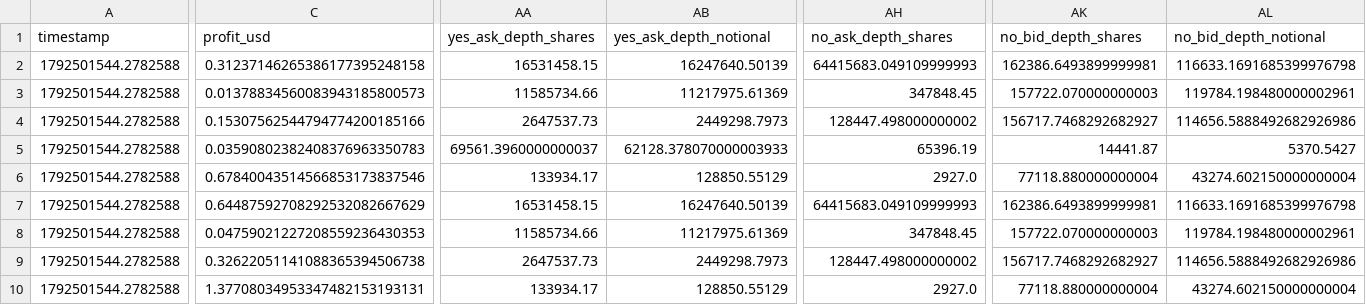
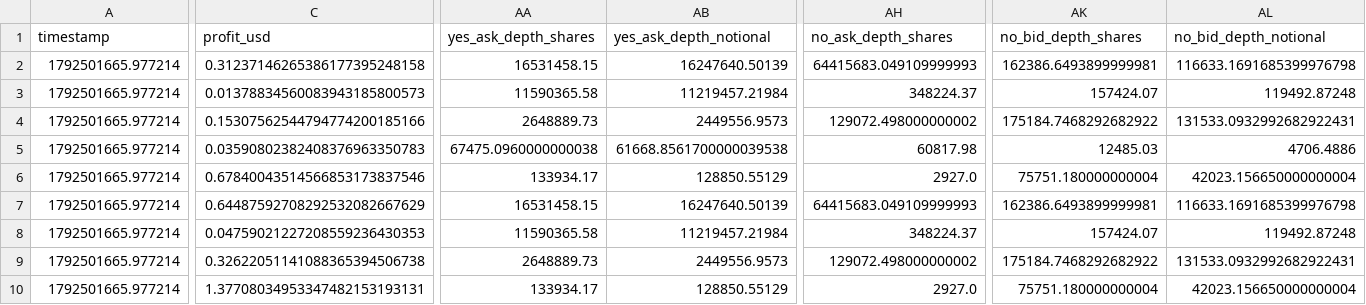
Before and after one commit to GioPresta/quiet-orbit-7k2, a CSV file: docs/data/opportunities-latest.csv, drawn as a sheet; only a part is shown, gaps mark what is left out; the diff covers the shown part only; the diff names each change by its address in the sheet, - before the commit and + after, or states it on an @@ line.

```diff
--- a/docs/data/opportunities-latest.csv
+++ b/docs/data/opportunities-latest.csv
-A2:A10 (timestamp): 1792501544.2782588
+A2:A10 (timestamp): 1792501665.977214
-AA3 (yes_ask_depth_shares): 11585734.66
+AA3 (yes_ask_depth_shares): 11590365.58
-AB3 (yes_ask_depth_notional): 11217975.61369
+AB3 (yes_ask_depth_notional): 11219457.21984
-AH3 (no_ask_depth_shares): 347848.45
+AH3 (no_ask_depth_shares): 348224.37
-AK3 (no_bid_depth_shares): 157722.070000000003
+AK3 (no_bid_depth_shares): 157424.07
-AL3 (no_bid_depth_notional): 119784.198480000002961
+AL3 (no_bid_depth_notional): 119492.87248
-AA4 (yes_ask_depth_shares): 2647537.73
+AA4 (yes_ask_depth_shares): 2648889.73
-AB4 (yes_ask_depth_notional): 2449298.7973
+AB4 (yes_ask_depth_notional): 2449556.9573
-AH4 (no_ask_depth_shares): 128447.498000000002
+AH4 (no_ask_depth_shares): 129072.498000000002
-AK4 (no_bid_depth_shares): 156717.7468292682927
+AK4 (no_bid_depth_shares): 175184.7468292682922
-AL4 (no_bid_depth_notional): 114656.5888492682926986
+AL4 (no_bid_depth_notional): 131533.0932992682922431
-AA5 (yes_ask_depth_shares): 69561.3960000000037
+AA5 (yes_ask_depth_shares): 67475.0960000000038
-AB5 (yes_ask_depth_notional): 62128.378070000003933
+AB5 (yes_ask_depth_notional): 61668.8561700000039538
-AH5 (no_ask_depth_shares): 65396.19
+AH5 (no_ask_depth_shares): 60817.98
-AK5 (no_bid_depth_shares): 14441.87
+AK5 (no_bid_depth_shares): 12485.03
-AL5 (no_bid_depth_notional): 5370.5427
+AL5 (no_bid_depth_notional): 4706.4886
-AK6 (no_bid_depth_shares): 77118.880000000004
+AK6 (no_bid_depth_shares): 75751.180000000004
-AL6 (no_bid_depth_notional): 43274.602150000000004
+AL6 (no_bid_depth_notional): 42023.156650000000004
-AA8 (yes_ask_depth_shares): 11585734.66
+AA8 (yes_ask_depth_shares): 11590365.58
-AB8 (yes_ask_depth_notional): 11217975.61369
+AB8 (yes_ask_depth_notional): 11219457.21984
-AH8 (no_ask_depth_shares): 347848.45
+AH8 (no_ask_depth_shares): 348224.37
-AK8 (no_bid_depth_shares): 157722.070000000003
+AK8 (no_bid_depth_shares): 157424.07
-AL8 (no_bid_depth_notional): 119784.198480000002961
+AL8 (no_bid_depth_notional): 119492.87248
-AA9 (yes_ask_depth_shares): 2647537.73
+AA9 (yes_ask_depth_shares): 2648889.73
-AB9 (yes_ask_depth_notional): 2449298.7973
+AB9 (yes_ask_depth_notional): 2449556.9573
-AH9 (no_ask_depth_shares): 128447.498000000002
+AH9 (no_ask_depth_shares): 129072.498000000002
-AK9 (no_bid_depth_shares): 156717.7468292682927
+AK9 (no_bid_depth_shares): 175184.7468292682922
-AL9 (no_bid_depth_notional): 114656.5888492682926986
+AL9 (no_bid_depth_notional): 131533.0932992682922431
-AK10 (no_bid_depth_shares): 77118.880000000004
+AK10 (no_bid_depth_shares): 75751.180000000004
-AL10 (no_bid_depth_notional): 43274.602150000000004
+AL10 (no_bid_depth_notional): 42023.156650000000004
```
Also changed, not shown: 7 edited cells elsewhere in this file, docs/data/matches.csv, docs/data/opportunity-tracking.csv, 10 other files.
